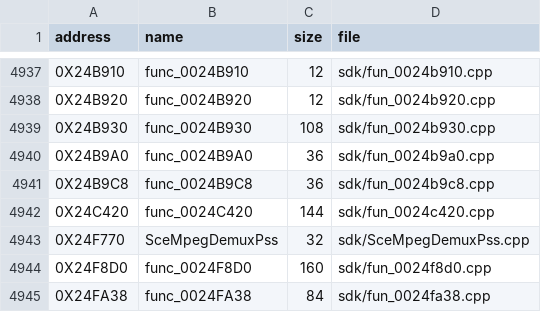
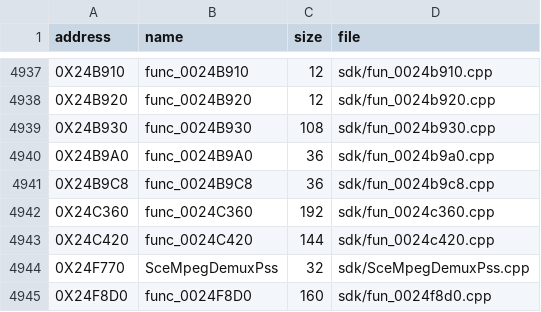
Before and after one commit to Blightwidow/rogue-byte, a TSV file: src/MANIFEST.tsv, drawn as a sheet; only a part is shown, gaps mark what is left out; the shorter side is filled out with more unchanged rows; the diff names each change by its address in the sheet, - before the commit and + after, or states it on an @@ line.

Commit message:
feat(us): func_0024C360 matched under Sony gcc 2.9
The registry's draft for 0x24C360 (libmpeg, 192 bytes) scored 31 under
the default toolchain and 0 under Sony's gcc 2.9 (found by the sony29
rescore of 2026-11-06). Clean source in plain C++ with real field
types, address added to config/us/sony_gcc29.txt.

make land ONLY=0x24C360 PROGRESS=0 exited 0 (byte gate, objdiff, PAL,
readme). 5993 functions matched, 76.38% of the code.

```diff
--- a/src/MANIFEST.tsv
+++ b/src/MANIFEST.tsv
+row 4942: 0X24C360 | func_0024C360 | 192 | sdk/fun_0024c360.cpp
```
Also changed, not shown: config/eu/addresses.tsv, config/eu/c_status.tsv, 5 other files.
